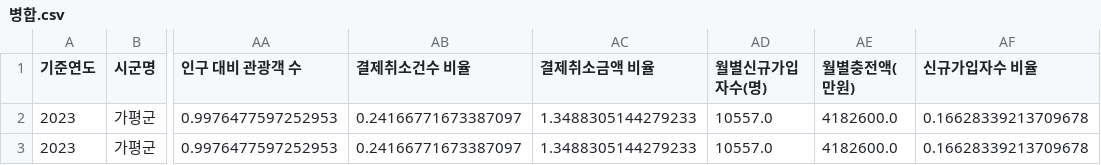
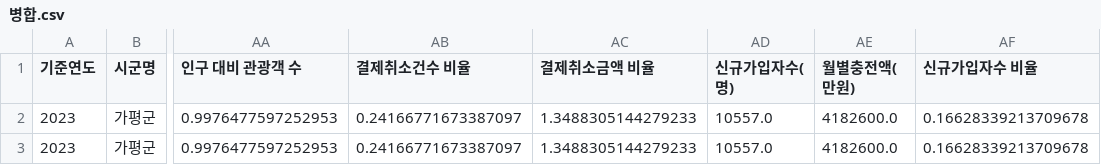
Before and after one commit to chlwldns00/project_weit, a CSV file: 병합.csv, drawn as a sheet; only a part is shown, gaps mark what is left out; the diff names each change by its address in the sheet, - before the commit and + after, or states it on an @@ line.

```diff
--- a/병합.csv
+++ b/병합.csv
-AD1: 월별신규가입자수(명)
+AD1: 신규가입자수(명)
```
Also changed, not shown: 분석용.csv, 3 other files.
